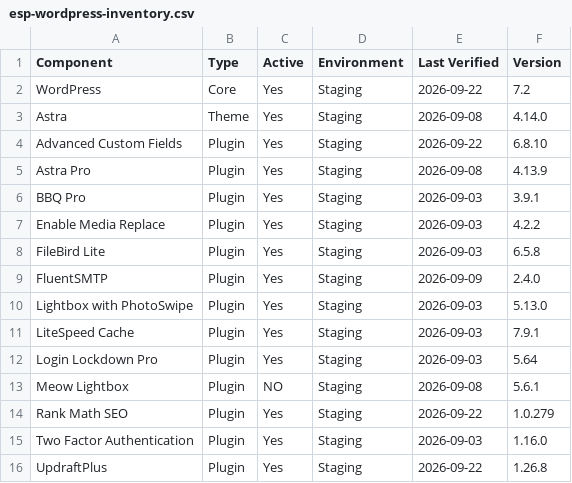
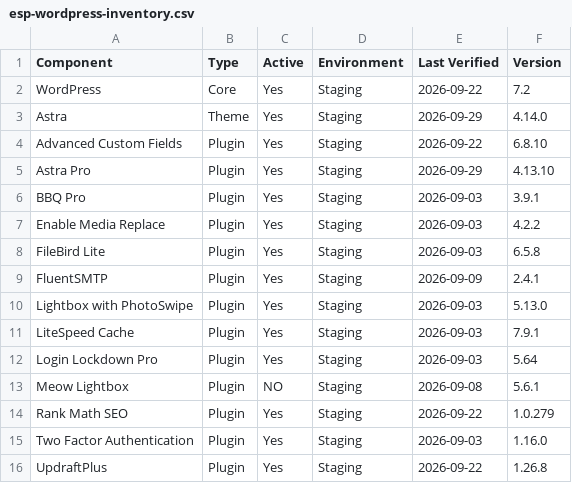
Before and after one commit to cspencer326/ESP-WP-Inventory, a CSV file: esp-wordpress-inventory.csv, drawn as a sheet.

Commit message:
Update ESP WordPress inventory

```diff
--- a/esp-wordpress-inventory.csv
+++ b/esp-wordpress-inventory.csv
@@ -2,5 +2,5 @@ Component,Type,Active,Environment,Last Verified,Version
 WordPress,Core,Yes,Staging,2026-09-22,7.2
-Astra,Theme,Yes,Staging,2026-09-08,4.14.0
+Astra,Theme,Yes,Staging,2026-09-29,4.14.0
 Advanced Custom Fields,Plugin,Yes,Staging,2026-09-22,6.8.10
-Astra Pro,Plugin,Yes,Staging,2026-09-08,4.13.9
+Astra Pro,Plugin,Yes,Staging,2026-09-29,4.13.10
 BBQ Pro,Plugin,Yes,Staging,2026-09-03,3.9.1
@@ -8,3 +8,3 @@ Enable Media Replace,Plugin,Yes,Staging,2026-09-03,4.2.2
 FileBird Lite,Plugin,Yes,Staging,2026-09-03,6.5.8
-FluentSMTP,Plugin,Yes,Staging,2026-09-09,2.4.0
+FluentSMTP,Plugin,Yes,Staging,2026-09-09,2.4.1
 Lightbox with PhotoSwipe,Plugin,Yes,Staging,2026-09-03,5.13.0
```
